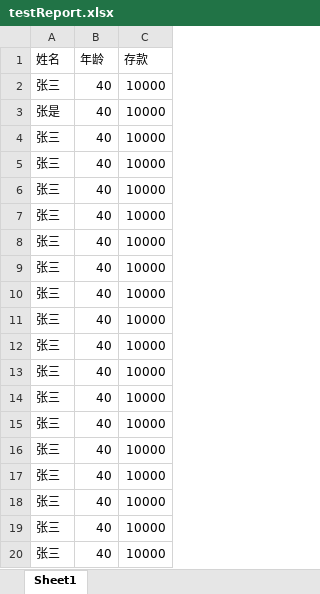
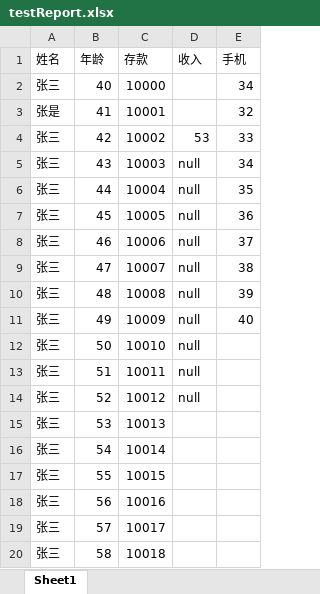
Before and after one commit to qpli/ZH_report, an Excel workbook: testReport.xlsx, sheet Sheet1, drawn as a sheet; values as stored, in another font and other column widths than the file's, no borders; the diff names each change by its address in the sheet, - before the commit and + after, or states it on an @@ line.

Commit message:
excel上传单元格为空BUG修复

```diff
--- a/testReport.xlsx (sheet Sheet1)
+++ b/testReport.xlsx (sheet Sheet1)
+column D (收入), rows 4-14: 53 | null | null | null | null | null | null | null | null | null | null
+column E (手机), rows 2-11: 34 | 32 | 33 | 34 | 35 | 36 | 37 | 38 | 39 | 40
-B3 (年龄): 40
+B3 (年龄): 41
-C3 (存款): 10000
+C3 (存款): 10001
-B4 (年龄): 40
+B4 (年龄): 42
-C4 (存款): 10000
+C4 (存款): 10002
-B5 (年龄): 40
+B5 (年龄): 43
-C5 (存款): 10000
+C5 (存款): 10003
-B6 (年龄): 40
+B6 (年龄): 44
-C6 (存款): 10000
+C6 (存款): 10004
-B7 (年龄): 40
+B7 (年龄): 45
-C7 (存款): 10000
+C7 (存款): 10005
-B8 (年龄): 40
+B8 (年龄): 46
-C8 (存款): 10000
+C8 (存款): 10006
-B9 (年龄): 40
+B9 (年龄): 47
-C9 (存款): 10000
+C9 (存款): 10007
-B10 (年龄): 40
+B10 (年龄): 48
-C10 (存款): 10000
+C10 (存款): 10008
-B11 (年龄): 40
+B11 (年龄): 49
-C11 (存款): 10000
+C11 (存款): 10009
-B12 (年龄): 40
+B12 (年龄): 50
-C12 (存款): 10000
+C12 (存款): 10010
-B13 (年龄): 40
+B13 (年龄): 51
-C13 (存款): 10000
+C13 (存款): 10011
-B14 (年龄): 40
+B14 (年龄): 52
-C14 (存款): 10000
+C14 (存款): 10012
-B15 (年龄): 40
+B15 (年龄): 53
-C15 (存款): 10000
+C15 (存款): 10013
-B16 (年龄): 40
+B16 (年龄): 54
-C16 (存款): 10000
+C16 (存款): 10014
-B17 (年龄): 40
+B17 (年龄): 55
-C17 (存款): 10000
+C17 (存款): 10015
-B18 (年龄): 40
+B18 (年龄): 56
-C18 (存款): 10000
+C18 (存款): 10016
-B19 (年龄): 40
+B19 (年龄): 57
-C19 (存款): 10000
+C19 (存款): 10017
-B20 (年龄): 40
+B20 (年龄): 58
-C20 (存款): 10000
+C20 (存款): 10018
```
Also changed, not shown: 4 other files.
